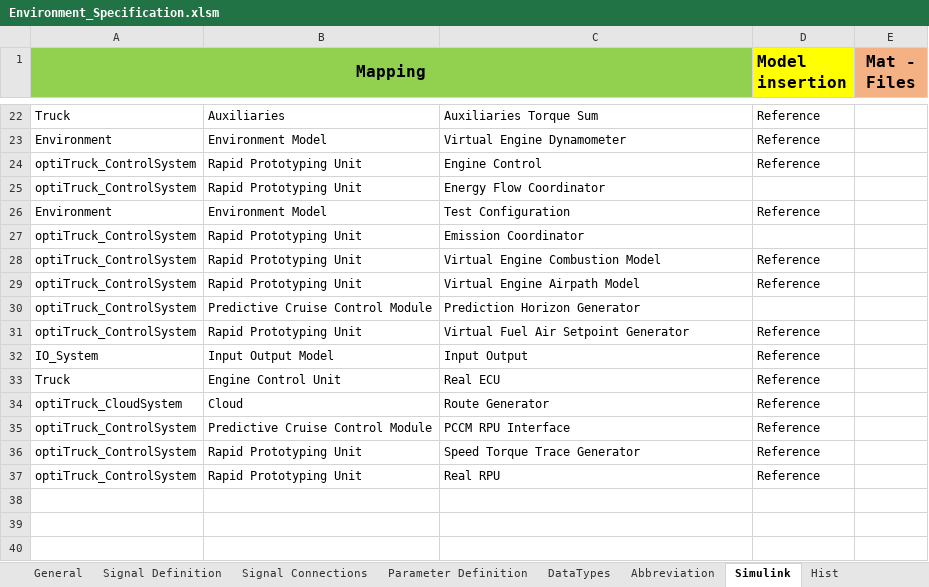
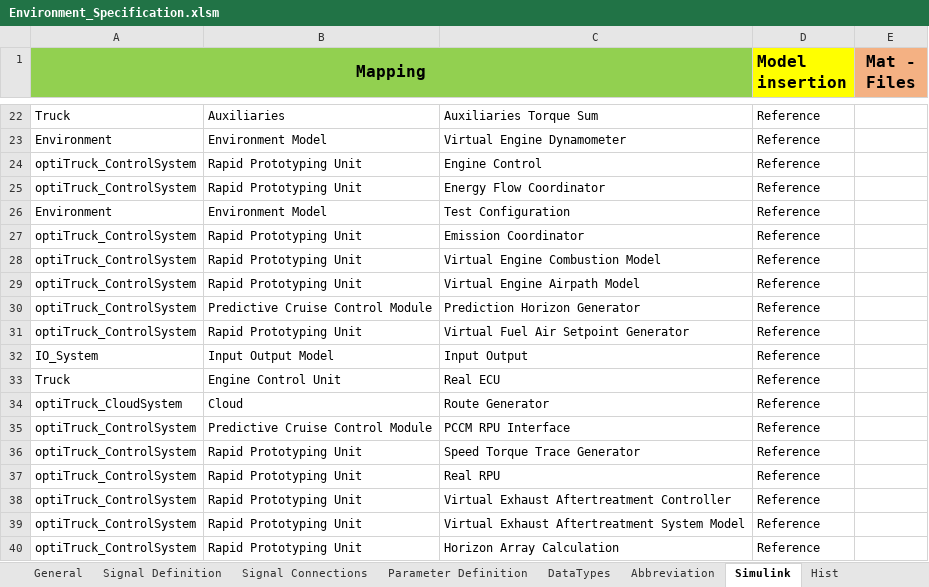
Before and after one commit to eozatay/optitruck_simulator, an Excel workbook: Environment_Specification.xlsm, sheet Simulink, drawn as a sheet; only a part is shown, gaps mark what is left out; values as stored, in another font and other column widths than the file's, no borders; the diff names each change by its address in the sheet, - before the commit and + after, or states it on an @@ line.

```diff
--- a/Environment_Specification.xlsm (sheet Simulink)
+++ b/Environment_Specification.xlsm (sheet Simulink)
-D25 (Model insertion): (empty)
+D25 (Model insertion): Reference
-D27 (Model insertion): (empty)
+D27 (Model insertion): Reference
-D30 (Model insertion): (empty)
+D30 (Model insertion): Reference
+row 38: optiTruck_ControlSystem | Rapid Prototyping Unit | Virtual Exhaust Aftertreatment Controller | Reference
+row 39: optiTruck_ControlSystem | Rapid Prototyping Unit | Virtual Exhaust Aftertreatment System Model | Reference
+row 40: optiTruck_ControlSystem | Rapid Prototyping Unit | Horizon Array Calculation | Reference
```
Also changed, not shown: sheet Signal Definition, sheet Signal Connections, sheet Parameter Definition, sheet Hist, sheet Abbreviation, formulas that keep their value, hidden cells, charts or pictures.
